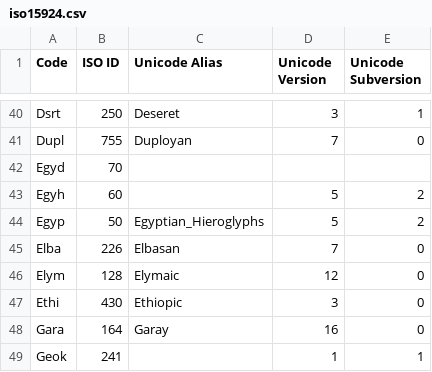
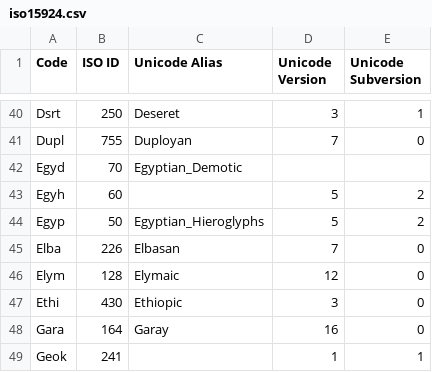
Before and after one commit to DPenner1/WritingSystemHistory, a CSV file: tools/database/resource/iso15924.csv, drawn as a sheet; only a part is shown, gaps mark what is left out.

```diff
--- a/tools/database/resource/iso15924.csv
+++ b/tools/database/resource/iso15924.csv
@@ -41,3 +41,3 @@ Dsrt,250,Deseret,3,1
 Dupl,755,Duployan,7,0
-Egyd,70,,,
+Egyd,70,Egyptian_Demotic,,
 Egyh,60,,5,2
```
Also changed, not shown: tools/database/resource/derivations/Zyyy.csv, 3 other files.
